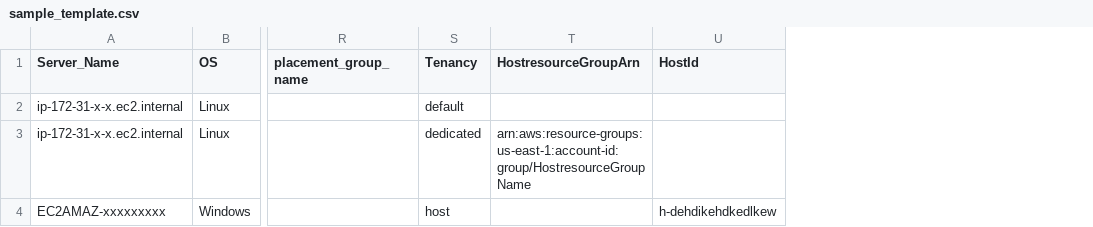
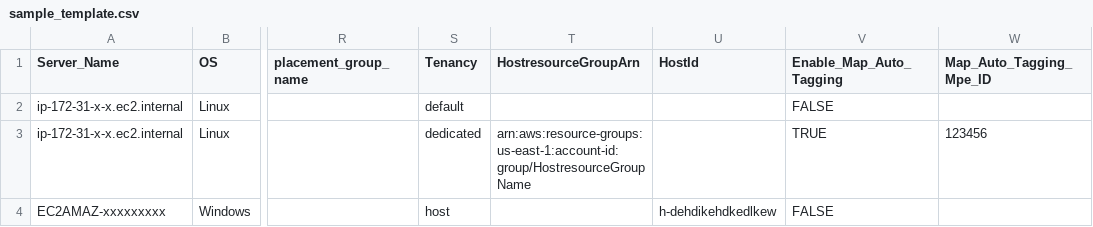
Before and after one commit to aws-samples/aws-mgn-launchtemplate-manager, a CSV file: target-templates-import/sample_template.csv, drawn as a sheet; only a part is shown, gaps mark what is left out; the diff names each change by its address in the sheet, - before the commit and + after, or states it on an @@ line.

Commit message:
feat: add ability to import map program data

```diff
--- a/target-templates-import/sample_template.csv
+++ b/target-templates-import/sample_template.csv
+column V (Enable_Map_Auto_Tagging), rows 2-4: FALSE | TRUE | FALSE
+column W (Map_Auto_Tagging_Mpe_ID), row 3: 123456
```
Also changed, not shown: 1 other file.
